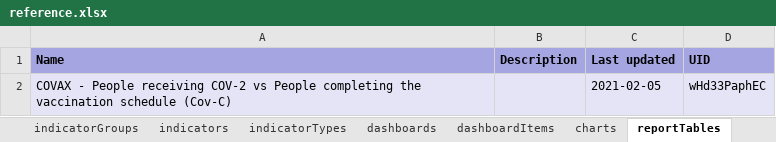
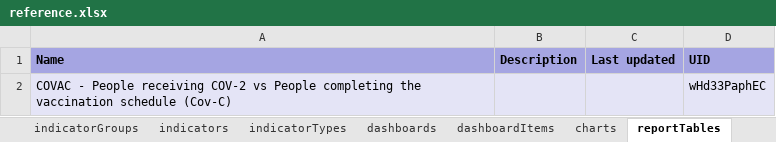
Before and after one commit to dhis2-metadata/COVAC_EIR-TRK-Electronic_Immunization_Registry_Covid19_Vaccines, an Excel workbook: complete/reference.xlsx, sheet reportTables, drawn as a sheet; values as stored, in another font and other column widths than the file's, no borders; the diff names each change by its address in the sheet, - before the commit and + after, or states it on an @@ line.

```diff
--- a/complete/reference.xlsx (sheet reportTables)
+++ b/complete/reference.xlsx (sheet reportTables)
-A2 (Name): COVAX - People…
+A2 (Name): COVAC - People…
-C2 (Last updated): 2021-02-05
+C2 (Last updated): (empty)
```
Also changed, not shown: sheet programIndicators, sheet programRules, sheet options, sheet dataElements, sheet dataElementGroups, sheet dashboardItems, 24 more sheets, other sheet tabs, 2 other files.
